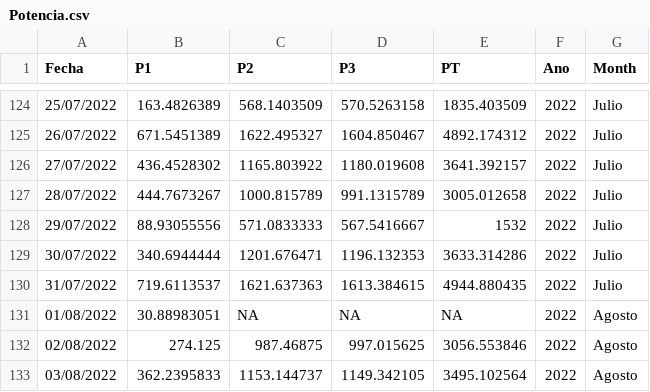
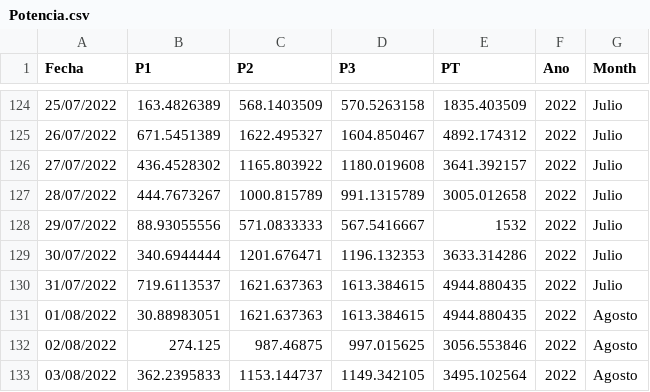
Before and after one commit to CFVFI/Panel-Solar, a CSV file: Data/files/Potencia.csv, drawn as a sheet; only a part is shown, gaps mark what is left out.

Commit message:
Actualización

```diff
--- a/Data/files/Potencia.csv
+++ b/Data/files/Potencia.csv
@@ -130,3 +130,3 @@ Fecha,P1,P2,P3,PT,Ano,Month
 31/07/2022,719.6113537,1621.637363,1613.384615,4944.880435,2022,Julio
-01/08/2022,30.88983051,NA,NA,NA,2022,Agosto
+01/08/2022,30.88983051,1621.637363,1613.384615,4944.880435,2022,Agosto
 02/08/2022,274.125,987.46875,997.015625,3056.553846,2022,Agosto
```
